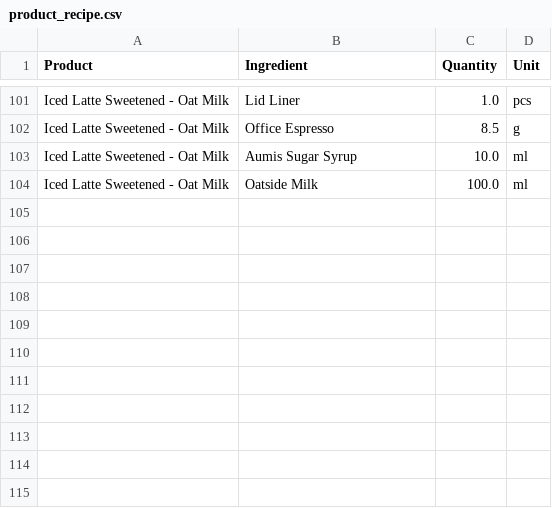
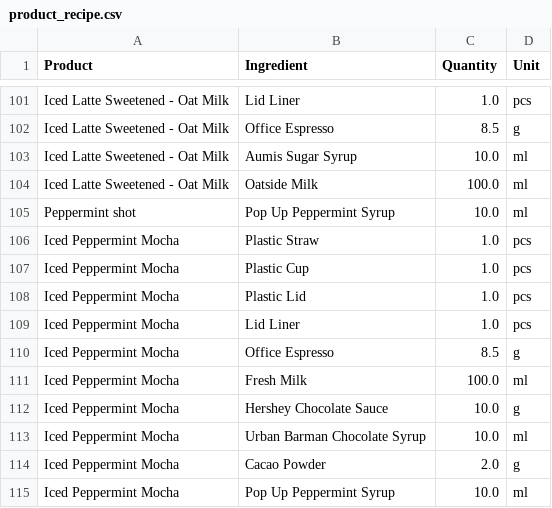
Before and after one commit to johnha912/theta-coffee-lab, a CSV file: data/product_recipe.csv, drawn as a sheet; only a part is shown, gaps mark what is left out; the diff names each change by its address in the sheet, - before the commit and + after, or states it on an @@ line.

```diff
--- a/data/product_recipe.csv
+++ b/data/product_recipe.csv
+row 105: Peppermint shot | Pop Up Peppermint Syrup | 10.0 | ml
+row 106: Iced Peppermint Mocha | Plastic Straw | 1.0 | pcs
+row 107: Iced Peppermint Mocha | Plastic Cup | 1.0 | pcs
+row 108: Iced Peppermint Mocha | Plastic Lid | 1.0 | pcs
+row 109: Iced Peppermint Mocha | Lid Liner | 1.0 | pcs
+row 110: Iced Peppermint Mocha | Office Espresso | 8.5 | g
+row 111: Iced Peppermint Mocha | Fresh Milk | 100.0 | ml
+row 112: Iced Peppermint Mocha | Hershey Chocolate Sauce | 10.0 | g
+row 113: Iced Peppermint Mocha | Urban Barman Chocolate Syrup | 10.0 | ml
+row 114: Iced Peppermint Mocha | Cacao Powder | 2.0 | g
+row 115: Iced Peppermint Mocha | Pop Up Peppermint Syrup | 10.0 | ml
```
Also changed, not shown: data/inventory.csv, data/inventory_transactions.csv, 4 other files.
